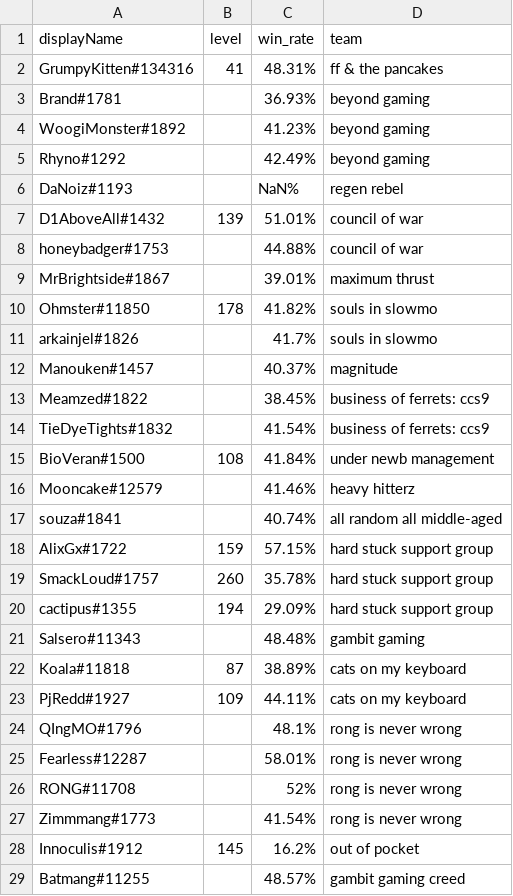
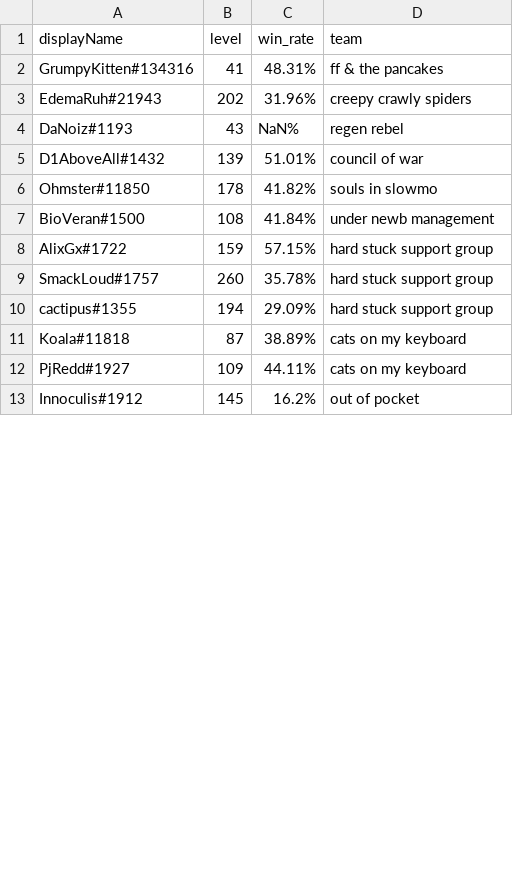
Before and after one commit to xmas/hots, a CSV file: ngs/smurfs.csv, drawn as a sheet; only a part is shown; the diff covers the shown part only.

```diff
--- a/ngs/smurfs.csv
+++ b/ngs/smurfs.csv
@@ -2,17 +2,7 @@ displayName,level,win_rate,team
 GrumpyKitten#134316,41,48.31%,ff & the pancakes
-Brand#1781,,36.93%,beyond gaming
-WoogiMonster#1892,,41.23%,beyond gaming
-Rhyno#1292,,42.49%,beyond gaming
-DaNoiz#1193,,NaN%,regen rebel
+EdemaRuh#21943,202,31.96%,creepy crawly spiders
+DaNoiz#1193,43,NaN%,regen rebel
 D1AboveAll#1432,139,51.01%,council of war
-honeybadger#1753,,44.88%,council of war
-MrBrightside#1867,,39.01%,maximum thrust
 Ohmster#11850,178,41.82%,souls in slowmo
-arkainjel#1826,,41.7%,souls in slowmo
-Manouken#1457,,40.37%,magnitude
-Meamzed#1822,,38.45%,business of ferrets: ccs9
-TieDyeTights#1832,,41.54%,business of ferrets: ccs9
 BioVeran#1500,108,41.84%,under newb management
-Mooncake#12579,,41.46%,heavy hitterz
-souza#1841,,40.74%,all random all middle-aged
 AlixGx#1722,159,57.15%,hard stuck support group
@@ -20,10 +10,4 @@ SmackLoud#1757,260,35.78%,hard stuck support group
 cactipus#1355,194,29.09%,hard stuck support group
-Salsero#11343,,48.48%,gambit gaming
 Koala#11818,87,38.89%,cats on my keyboard
 PjRedd#1927,109,44.11%,cats on my keyboard
-QIngMO#1796,,48.1%,rong is never wrong
-Fearless#12287,,58.01%,rong is never wrong
-RONG#11708,,52%,rong is never wrong
-Zimmmang#1773,,41.54%,rong is never wrong
 Innoculis#1912,145,16.2%,out of pocket
-Batmang#11255,,48.57%,gambit gaming creed
```
Also changed, not shown: 1 added row, 31 removed rows and 5 edited cells elsewhere in this file, ngs/ngs_teams.csv, ngs/unranked.csv, 3 other files.
